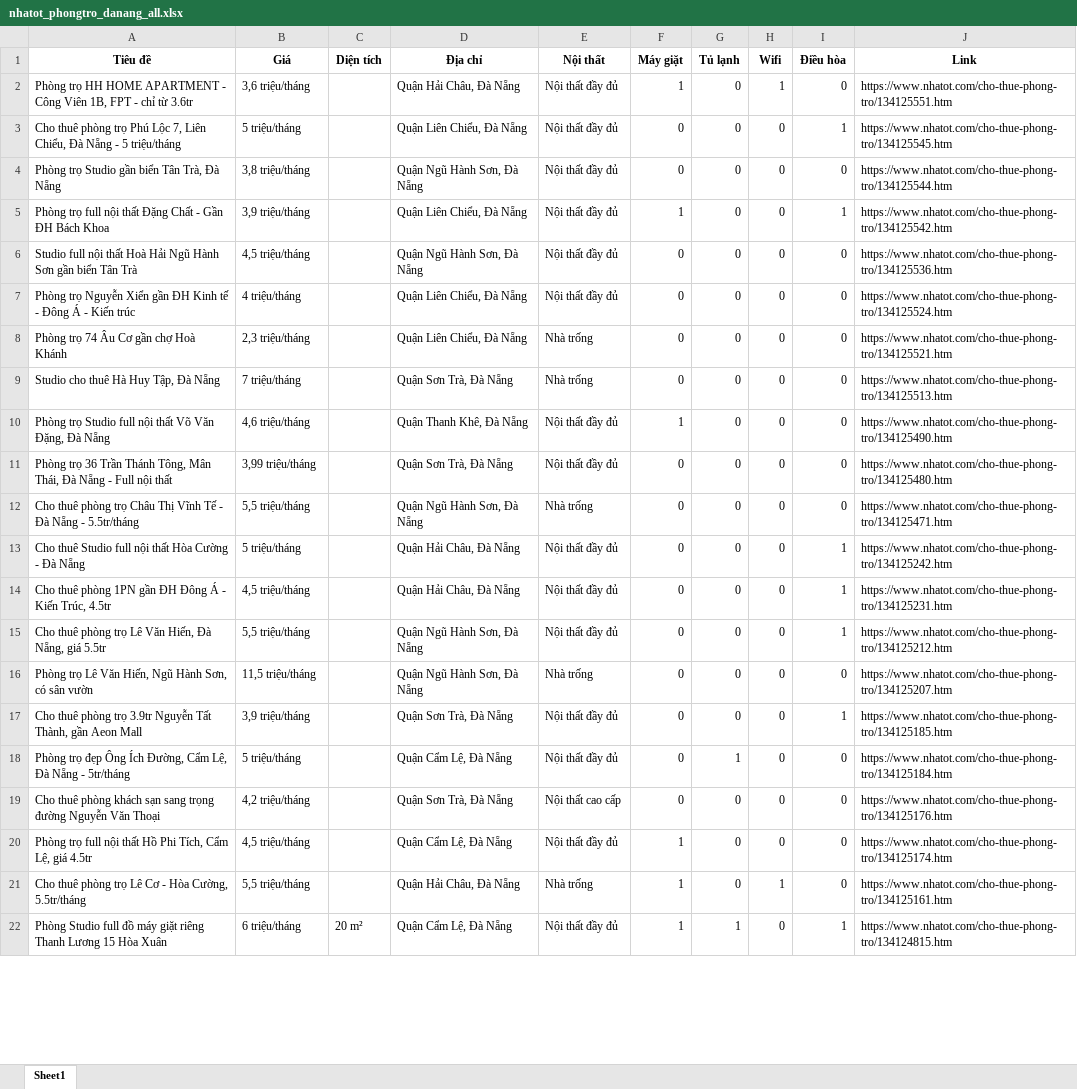
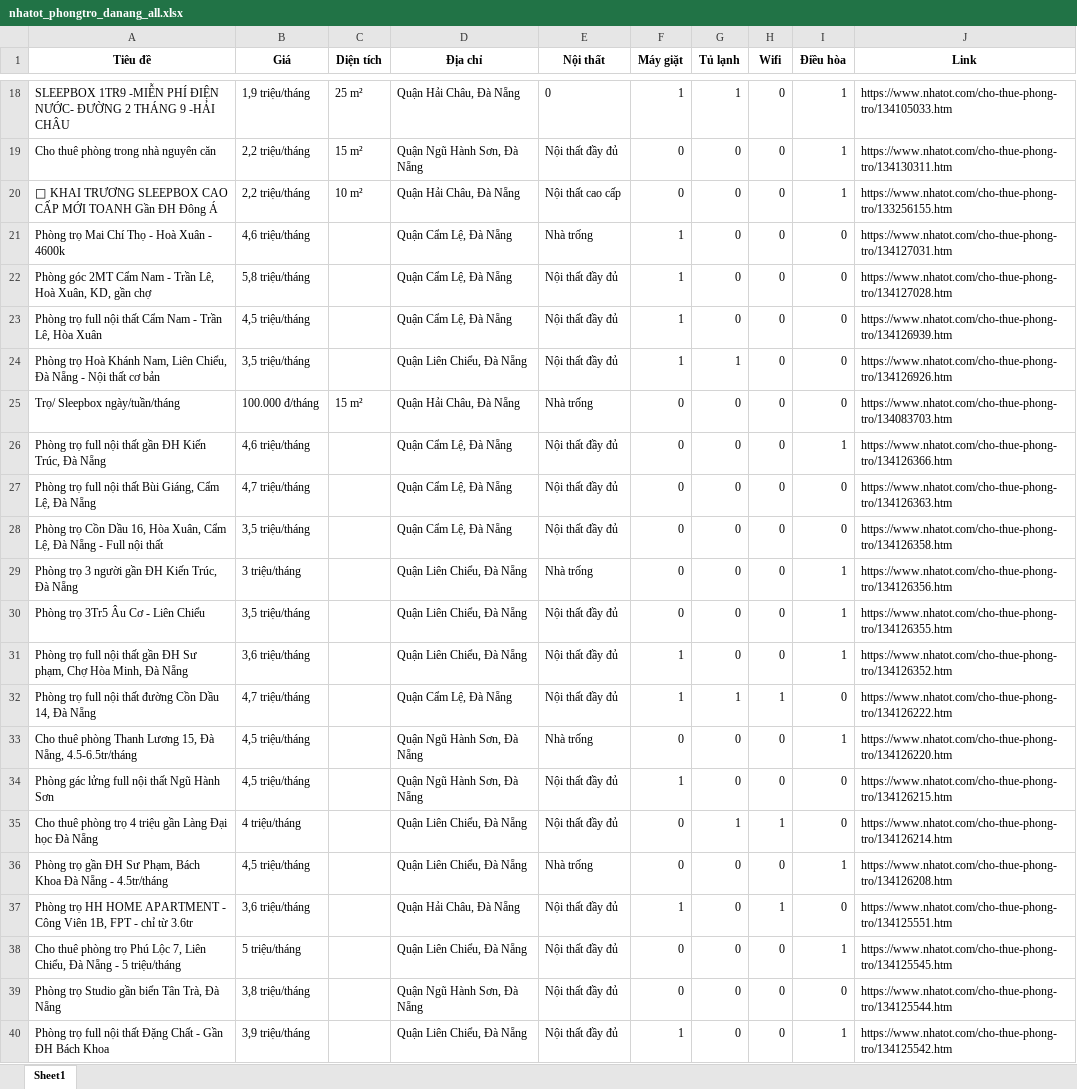
Before and after one commit to 5ude-k/c-o-d-li-u-ph-ng-tr-, an Excel workbook: nhatot_phongtro_danang_all.xlsx, sheet Sheet1, drawn as a sheet; only a part is shown, gaps mark what is left out; the shorter side is filled out with more unchanged rows; values as stored, in another font and other column widths than the file's, no borders; the diff covers the shown part only; the diff names each change by its address in the sheet, - before the commit and + after, or states it on an @@ line.

```diff
--- a/nhatot_phongtro_danang_all.xlsx (sheet Sheet1)
+++ b/nhatot_phongtro_danang_all.xlsx (sheet Sheet1)
@@ row 41 moved to row 18: SLEEPBOX 1TR9 -MIỄN PHÍ ĐIỆN NƯỚC- ĐƯỜNG… @@
+row 19: Cho thuê phòng trong nhà nguyên căn | 2,2 triệu/tháng | 15 m² | Quận Ngũ Hành Sơn, Đà Nẵng | Nội thất đầy đủ | 0 | 0 | 0 | 1 | https://www.nhatot.com/cho-thue-phong-tro/134130311.htm
@@ row 23 moved to row 20: 🎉 KHAI TRƯƠNG SLEEPBOX CAO CẤP MỚI TOANH… @@
+row 21: Phòng trọ Mai Chí Thọ - Hoà Xuân - 4600k | 4,6 triệu/tháng |  | Quận Cẩm Lệ, Đà Nẵng | Nhà trống | 1 | 0 | 0 | 0 | https://www.nhatot.com/cho-thue-phong-tro/134127031.htm
+row 22: Phòng góc 2MT Cẩm Nam - Trần Lê, Hoà Xuân, KD, gần chợ | 5,8 triệu/tháng |  | Quận Cẩm Lệ, Đà Nẵng | Nội thất đầy đủ | 1 | 0 | 0 | 0 | https://www.nhatot.com/cho-thue-phong-tro/134127028.htm
+row 23: Phòng trọ full nội thất Cẩm Nam - Trần Lê, Hòa Xuân | 4,5 triệu/tháng |  | Quận Cẩm Lệ, Đà Nẵng | Nội thất đầy đủ | 1 | 0 | 0 | 0 | https://www.nhatot.com/cho-thue-phong-tro/134126939.htm
+row 24: Phòng trọ Hoà Khánh Nam, Liên Chiểu, Đà Nẵng - Nội thất cơ bản | 3,5 triệu/tháng |  | Quận Liên Chiểu, Đà Nẵng | Nội thất đầy đủ | 1 | 1 | 0 | 0 | https://www.nhatot.com/cho-thue-phong-tro/134126926.htm
@@ row 45 moved to row 25: Trọ/ Sleepbox ngày/tuần/tháng @@
+row 26: Phòng trọ full nội thất gần ĐH Kiến Trúc, Đà Nẵng | 4,6 triệu/tháng |  | Quận Cẩm Lệ, Đà Nẵng | Nội thất đầy đủ | 0 | 0 | 0 | 1 | https://www.nhatot.com/cho-thue-phong-tro/134126366.htm
+row 27: Phòng trọ full nội thất Bùi Giáng, Cẩm Lệ, Đà Nẵng | 4,7 triệu/tháng |  | Quận Cẩm Lệ, Đà Nẵng | Nội thất đầy đủ | 0 | 0 | 0 | 0 | https://www.nhatot.com/cho-thue-phong-tro/134126363.htm
+row 28: Phòng trọ Cồn Dầu 16, Hòa Xuân, Cẩm Lệ, Đà Nẵng - Full nội thất | 3,5 triệu/tháng |  | Quận Cẩm Lệ, Đà Nẵng | Nội thất đầy đủ | 0 | 0 | 0 | 0 | https://www.nhatot.com/cho-thue-phong-tro/134126358.htm
+row 29: Phòng trọ 3 người gần ĐH Kiến Trúc, Đà Nẵng | 3 triệu/tháng |  | Quận Liên Chiểu, Đà Nẵng | Nhà trống | 0 | 0 | 0 | 1 | https://www.nhatot.com/cho-thue-phong-tro/134126356.htm
+row 30: Phòng trọ 3Tr5 Âu Cơ - Liên Chiểu | 3,5 triệu/tháng |  | Quận Liên Chiểu, Đà Nẵng | Nội thất đầy đủ | 0 | 0 | 0 | 1 | https://www.nhatot.com/cho-thue-phong-tro/134126355.htm
+row 31: Phòng trọ full nội thất gần ĐH Sư phạm, Chợ Hòa Minh, Đà Nẵng | 3,6 triệu/tháng |  | Quận Liên Chiểu, Đà Nẵng | Nội thất đầy đủ | 1 | 0 | 0 | 1 | https://www.nhatot.com/cho-thue-phong-tro/134126352.htm
+row 32: Phòng trọ full nội thất đường Cồn Dầu 14, Đà Nẵng | 4,7 triệu/tháng |  | Quận Cẩm Lệ, Đà Nẵng | Nội thất đầy đủ | 1 | 1 | 1 | 0 | https://www.nhatot.com/cho-thue-phong-tro/134126222.htm
+row 33: Cho thuê phòng Thanh Lương 15, Đà Nẵng, 4.5-6.5tr/tháng | 4,5 triệu/tháng |  | Quận Ngũ Hành Sơn, Đà Nẵng | Nhà trống | 0 | 0 | 0 | 1 | https://www.nhatot.com/cho-thue-phong-tro/134126220.htm
+row 34: Phòng gác lửng full nội thất Ngũ Hành Sơn | 4,5 triệu/tháng |  | Quận Ngũ Hành Sơn, Đà Nẵng | Nội thất đầy đủ | 1 | 0 | 0 | 0 | https://www.nhatot.com/cho-thue-phong-tro/134126215.htm
+row 35: Cho thuê phòng trọ 4 triệu gần Làng Đại học Đà Nẵng | 4 triệu/tháng |  | Quận Liên Chiểu, Đà Nẵng | Nội thất đầy đủ | 0 | 1 | 1 | 0 | https://www.nhatot.com/cho-thue-phong-tro/134126214.htm
+row 36: Phòng trọ gần ĐH Sư Phạm, Bách Khoa Đà Nẵng - 4.5tr/tháng | 4,5 triệu/tháng |  | Quận Liên Chiểu, Đà Nẵng | Nhà trống | 0 | 0 | 0 | 1 | https://www.nhatot.com/cho-thue-phong-tro/134126208.htm
```
Also changed, not shown: 10 added rows, 16 removed rows and 7 moved rows elsewhere in this sheet, 3 other files.
